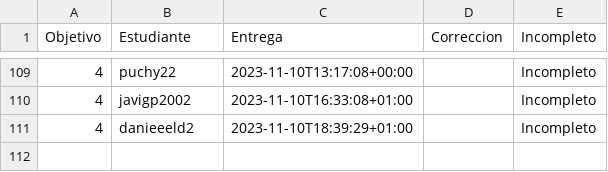
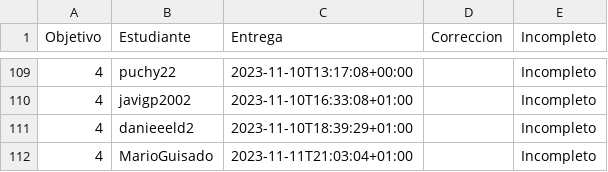
Before and after one commit to JJ/IV-23-24, a CSV file: data/fechas-entrega.csv, drawn as a sheet; only a part is shown, gaps mark what is left out; the diff names each change by its address in the sheet, - before the commit and + after, or states it on an @@ line.

```diff
--- a/data/fechas-entrega.csv
+++ b/data/fechas-entrega.csv
+row 112: 4 | MarioGuisado | 2023-11-11T21:03:04+01:00 |  | Incompleto
```
Also changed, not shown: 1 other file.
